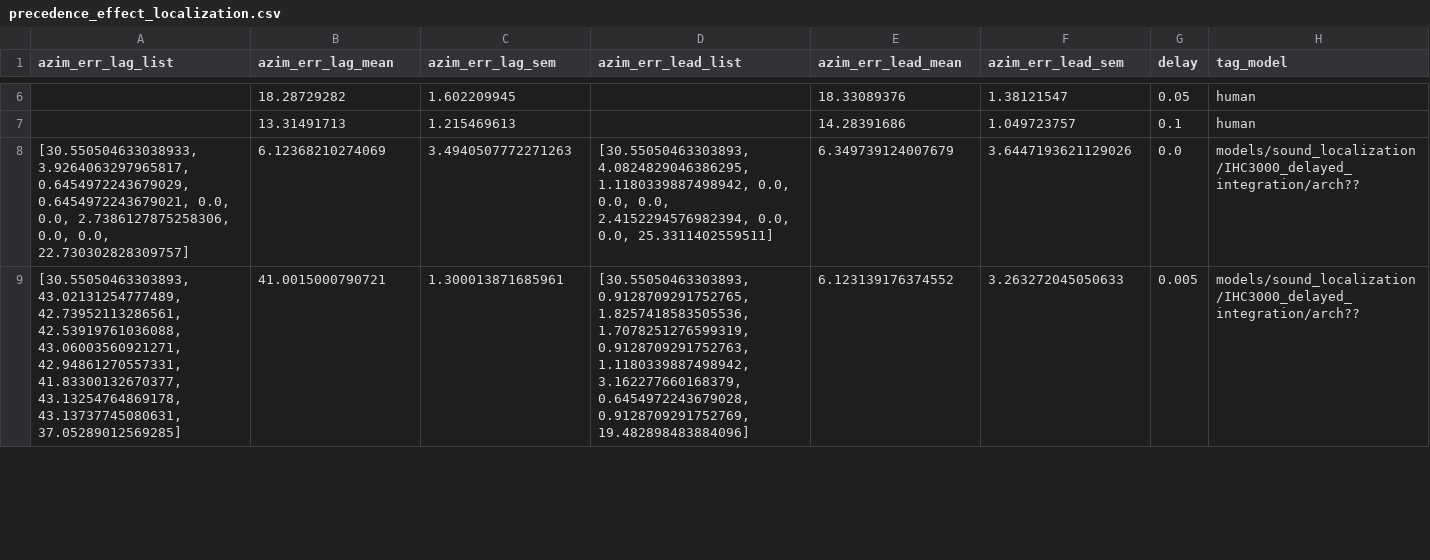
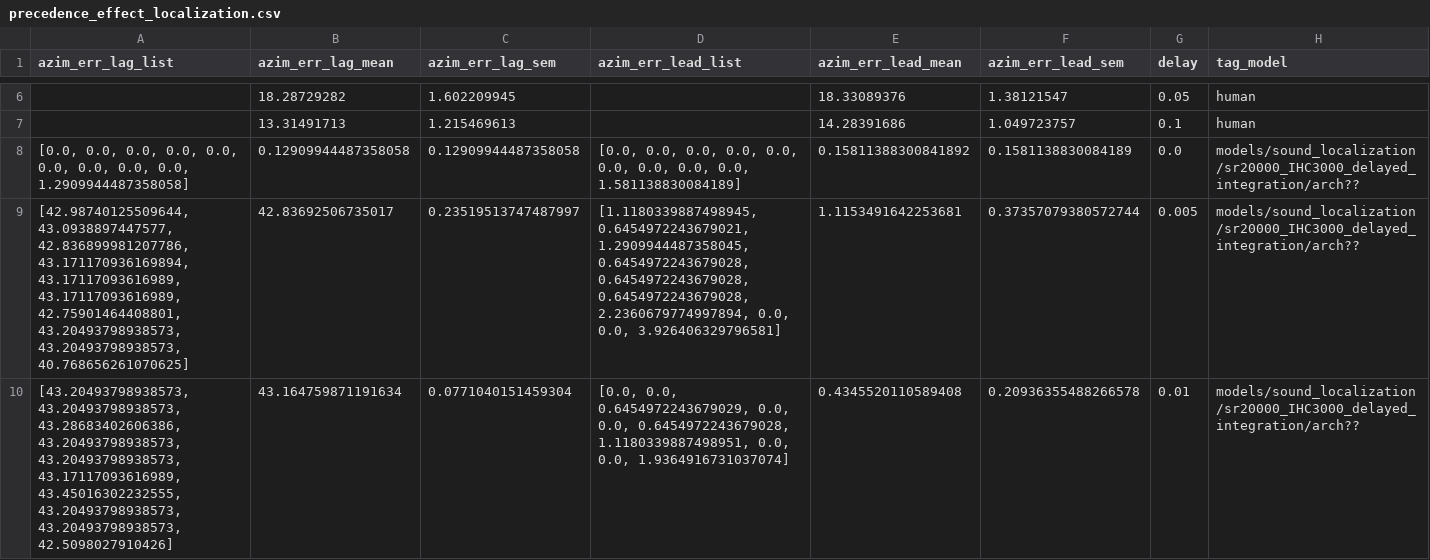
Before and after one commit to msaddler/phaselocknet, a CSV file: data/model/sound_localization/precedence_effect_localization.csv, drawn as a sheet; only a part is shown, gaps mark what is left out; the shorter side is filled out with more unchanged rows; the diff covers the shown part only; the diff names each change by its address in the sheet, - before the commit and + after, or states it on an @@ line.

Commit message:
running all experiments on sr20000_IHC3000 models and saving data

```diff
--- a/data/model/sound_localization/precedence_effect_localization.csv
+++ b/data/model/sound_localization/precedence_effect_localization.csv
+row 8: [0.0, 0.0, 0.0, 0.0, 0.0, 0.0, 0.0, 0.0, 0.0, 1.2909944487358058] | 0.12909944487358058 | 0.12909944487358058 | [0.0, 0.0, 0.0, 0.0, 0.0, 0.0, 0.0, 0.0, 0.0, 1.581138830084189] | 0.15811388300841892 | 0.1581138830084189 | 0.0 | models/sound_localization/sr20000_IHC3000_delayed_integration/arch??
+row 9: [42.98740125509644, 43.0938897447577, 42.836899981207786, 43.171170936169894, 43.17117093616989, 43.17117093616989, 42.75901464408801, 43.20493798938573, 43.20493798938573, 40.768656261070625] | 42.83692506735017 | 0.23519513747487997 | [1.1180339887498945, 0.6454972243679021, 1.2909944487358045, 0.6454972243679028, 0.6454972243679028, 0.6454972243679028, 2.2360679774997894, 0.0, 0.0, 3.926406329796581] | 1.1153491642253681 | 0.37357079380572744 | 0.005 | models/sound_localization/sr20000_IHC3000_delayed_integration/arch??
+row 10: [43.20493798938573, 43.20493798938573, 43.28683402606386, 43.20493798938573, 43.20493798938573, 43.17117093616989, 43.45016302232555, 43.20493798938573, 43.20493798938573, 42.5098027910426] | 43.164759871191634 | 0.0771040151459304 | [0.0, 0.0, 0.6454972243679029, 0.0, 0.0, 0.6454972243679028, 1.1180339887498951, 0.0, 0.0, 1.9364916731037074] | 0.4345520110589408 | 0.20936355488266578 | 0.01 | models/sound_localization/sr20000_IHC3000_delayed_integration/arch??
```
Also changed, not shown: 9 added rows elsewhere in this file, 20 other files.
